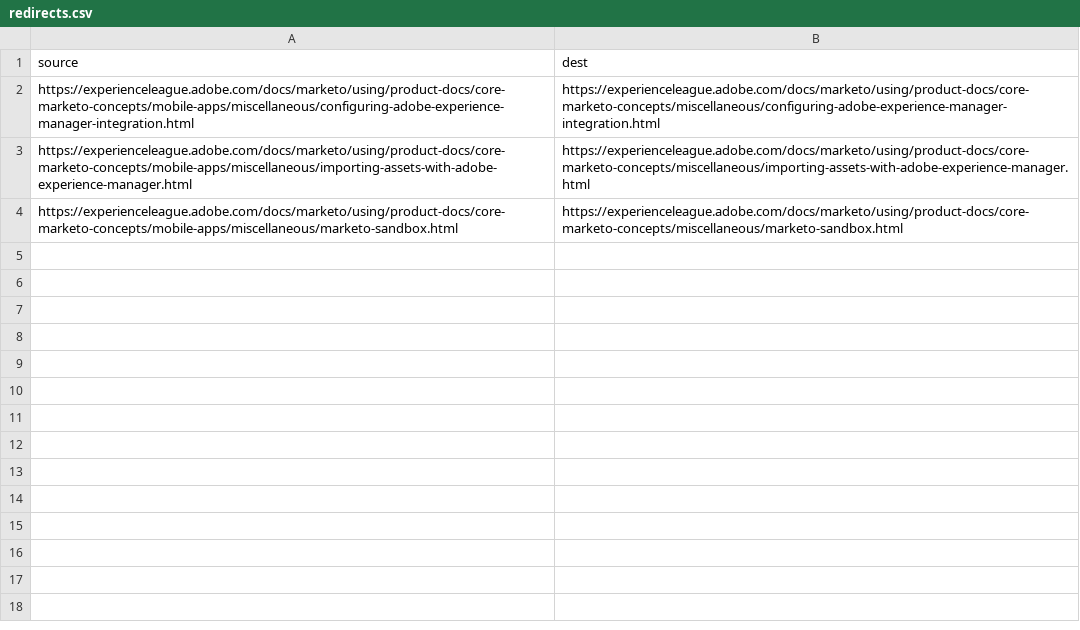
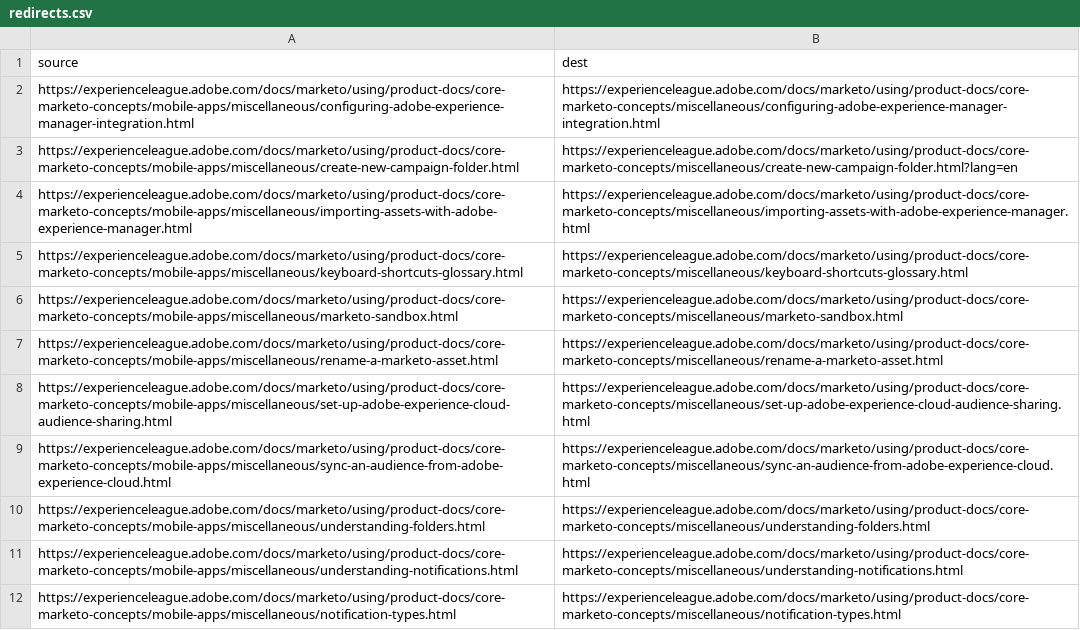
Before and after one commit to AdobeDocs/marketo.en, a CSV file: redirects.csv, drawn as a sheet; the diff names each change by its address in the sheet, - before the commit and + after, or states it on an @@ line.

Commit message:
fixed redirects

```diff
--- a/redirects.csv
+++ b/redirects.csv
+row 3: https://experienceleague.adobe.com/docs/marketo/using/product-docs/core-marketo-concepts/mobile-apps/miscellaneous/create-new-campaign-folder.html | https://experienceleague.adobe.com/docs/marketo/using/product-docs/core-marketo-concepts/miscellaneous/create-new-campaign-folder.html?lang=en
+row 5: https://experienceleague.adobe.com/docs/marketo/using/product-docs/core-marketo-concepts/mobile-apps/miscellaneous/keyboard-shortcuts-glossary.html | https://experienceleague.adobe.com/docs/marketo/using/product-docs/core-marketo-concepts/miscellaneous/keyboard-shortcuts-glossary.html
+row 7: https://experienceleague.adobe.com/docs/marketo/using/product-docs/core-marketo-concepts/mobile-apps/miscellaneous/rename-a-marketo-asset.html | https://experienceleague.adobe.com/docs/marketo/using/product-docs/core-marketo-concepts/miscellaneous/rename-a-marketo-asset.html
+row 8: https://experienceleague.adobe.com/docs/marketo/using/product-docs/core-marketo-concepts/mobile-apps/miscellaneous/set-up-adobe-experience-cloud-audience-sharing.html | https://experienceleague.adobe.com/docs/marketo/using/product-docs/core-marketo-concepts/miscellaneous/set-up-adobe-experience-cloud-audience-sharing.html
+row 9: https://experienceleague.adobe.com/docs/marketo/using/product-docs/core-marketo-concepts/mobile-apps/miscellaneous/sync-an-audience-from-adobe-experience-cloud.html | https://experienceleague.adobe.com/docs/marketo/using/product-docs/core-marketo-concepts/miscellaneous/sync-an-audience-from-adobe-experience-cloud.html
+row 10: https://experienceleague.adobe.com/docs/marketo/using/product-docs/core-marketo-concepts/mobile-apps/miscellaneous/understanding-folders.html | https://experienceleague.adobe.com/docs/marketo/using/product-docs/core-marketo-concepts/miscellaneous/understanding-folders.html
+row 11: https://experienceleague.adobe.com/docs/marketo/using/product-docs/core-marketo-concepts/mobile-apps/miscellaneous/understanding-notifications.html | https://experienceleague.adobe.com/docs/marketo/using/product-docs/core-marketo-concepts/miscellaneous/understanding-notifications.html
+row 12: https://experienceleague.adobe.com/docs/marketo/using/product-docs/core-marketo-concepts/mobile-apps/miscellaneous/notification-types.html | https://experienceleague.adobe.com/docs/marketo/using/product-docs/core-marketo-concepts/miscellaneous/notification-types.html
```
Also changed, not shown: 1 other file.
